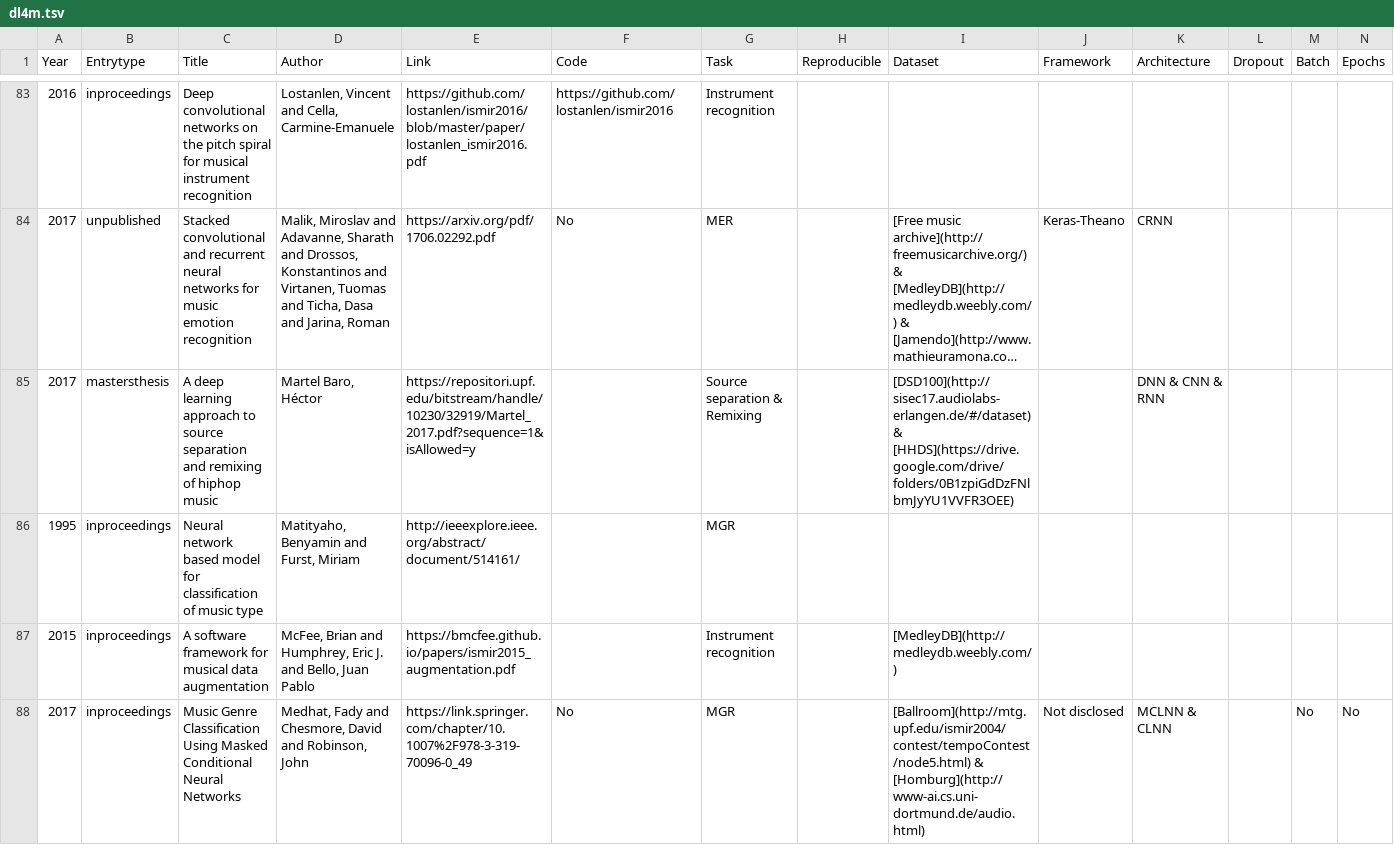
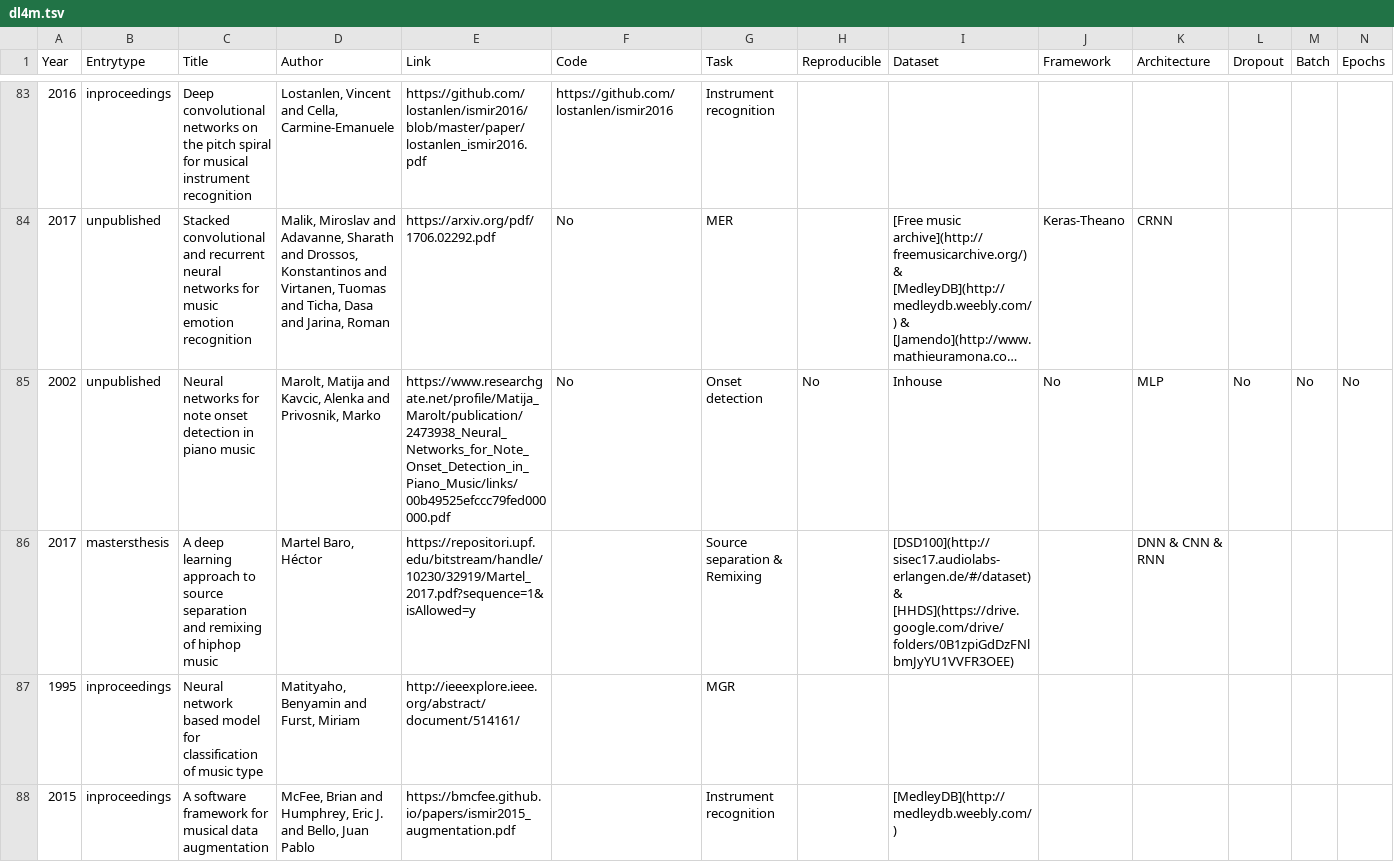
Before and after one commit to ybayle/awesome-deep-learning-music, a TSV file: dl4m.tsv, drawn as a sheet; only a part is shown, gaps mark what is left out; the shorter side is filled out with more unchanged rows; long unchanged cells end in …; rows hold the shown columns only; the diff names each change by its address in the sheet, - before the commit and + after, or states it on an @@ line.

Commit message:
Marolt2002

```diff
--- a/dl4m.tsv
+++ b/dl4m.tsv
+row 85: 2002 | unpublished | Neural networks for note onset detection in piano music | Marolt, Matija and Kavcic, Alenka and Privosnik, Marko | https://www.researchgate.net/profile/Matija_Marolt/publication/2473938_Neural_Networks_for_Note_Onset_Detection_in_Piano_Music/links/00b49525efccc79fed000000.pdf | No | Onset detection | No | Inhouse | No | MLP | No | No | No
```
Also changed, not shown: 8 other files.
